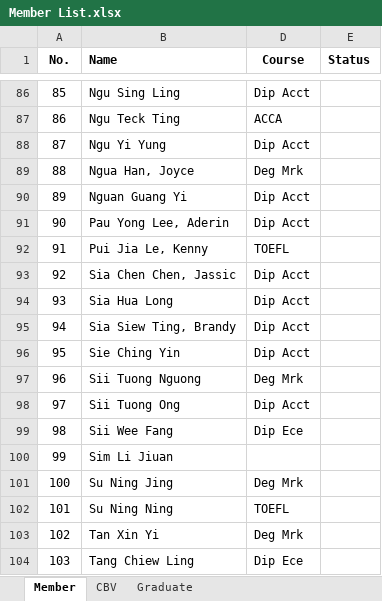
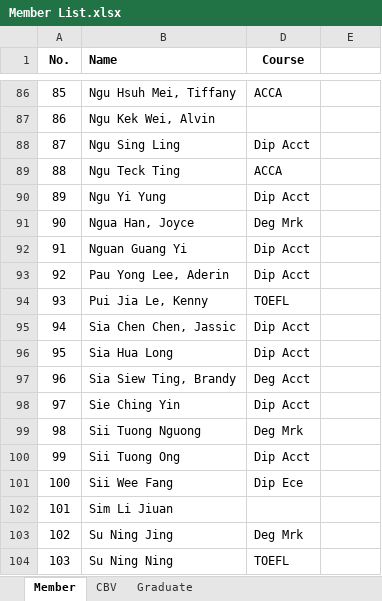
Before and after one commit to ARC20/old, an Excel workbook: images/Support/Member List.xlsx, sheet Member, drawn as a sheet; only a part is shown, gaps mark what is left out; values as stored, in another font and other column widths than the file's, no borders; table styles not drawn; the diff covers the shown part only; the diff names each change by its address in the sheet, - before the commit and + after, or states it on an @@ line.

```diff
--- a/images/Support/Member List.xlsx (sheet Member)
+++ b/images/Support/Member List.xlsx (sheet Member)
-E1: Status
+E1: (empty)
-B86 (Name): Ngu Sing Ling
+B86 (Name): Ngu Hsuh Mei, Tiffany
-D86 (Course): Dip Acct
+D86 (Course): ACCA
-B87 (Name): Ngu Teck Ting
+B87 (Name): Ngu Kek Wei, Alvin
-D87 (Course): ACCA
+D87 (Course): (empty)
-B88 (Name): Ngu Yi Yung
+B88 (Name): Ngu Sing Ling
-B89 (Name): Ngua Han, Joyce
+B89 (Name): Ngu Teck Ting
-D89 (Course): Deg Mrk
+D89 (Course): ACCA
-B90 (Name): Nguan Guang Yi
+B90 (Name): Ngu Yi Yung
-B91 (Name): Pau Yong Lee, Aderin
+B91 (Name): Ngua Han, Joyce
-D91 (Course): Dip Acct
+D91 (Course): Deg Mrk
-B92 (Name): Pui Jia Le, Kenny
+B92 (Name): Nguan Guang Yi
-D92 (Course): TOEFL
+D92 (Course): Dip Acct
-B93 (Name): Sia Chen Chen, Jassic
+B93 (Name): Pau Yong Lee, Aderin
-B94 (Name): Sia Hua Long
+B94 (Name): Pui Jia Le, Kenny
-D94 (Course): Dip Acct
+D94 (Course): TOEFL
-B95 (Name): Sia Siew Ting, Brandy
+B95 (Name): Sia Chen Chen, Jassic
-B96 (Name): Sie Ching Yin
+B96 (Name): Sia Hua Long
-B97 (Name): Sii Tuong Nguong
+B97 (Name): Sia Siew Ting, Brandy
-D97 (Course): Deg Mrk
+D97 (Course): Deg Acct
-B98 (Name): Sii Tuong Ong
+B98 (Name): Sie Ching Yin
-B99 (Name): Sii Wee Fang
+B99 (Name): Sii Tuong Nguong
-D99 (Course): Dip Ece
+D99 (Course): Deg Mrk
-B100 (Name): Sim Li Jiuan
+B100 (Name): Sii Tuong Ong
-D100 (Course): (empty)
+D100 (Course): Dip Acct
-B101 (Name): Su Ning Jing
+B101 (Name): Sii Wee Fang
-D101 (Course): Deg Mrk
+D101 (Course): Dip Ece
-B102 (Name): Su Ning Ning
+B102 (Name): Sim Li Jiuan
-D102 (Course): TOEFL
+D102 (Course): (empty)
-B103 (Name): Tan Xin Yi
+B103 (Name): Su Ning Jing
-B104 (Name): Tang Chiew Ling
+B104 (Name): Su Ning Ning
-D104 (Course): Dip Ece
+D104 (Course): TOEFL
```
Also changed, not shown: 134 edited cells elsewhere in this sheet, sheet CBV, hidden cells.
